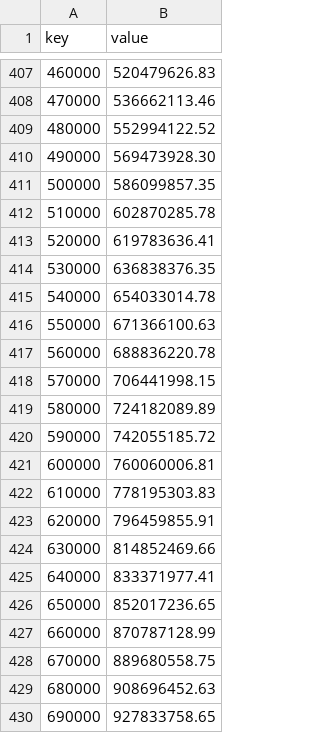
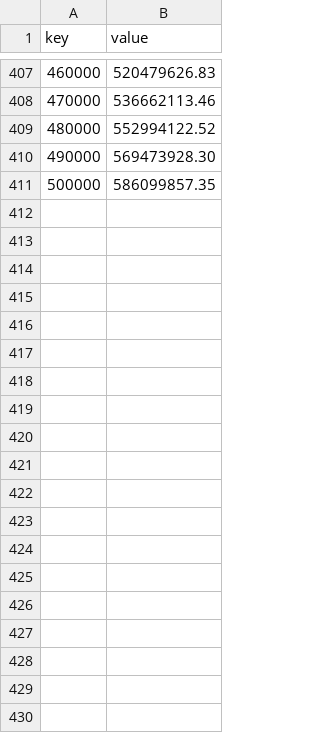
Before and after one commit to Hasseroeder/Basement, a CSV file: csv/bonusXP.csv, drawn as a sheet; only a part is shown, gaps mark what is left out; the diff covers the shown part only; the diff names each change by its address in the sheet, - before the commit and + after, or states it on an @@ line.

```diff
--- a/csv/bonusXP.csv
+++ b/csv/bonusXP.csv
-row 412: 510000 | 602870285.78
-row 413: 520000 | 619783636.41
-row 414: 530000 | 636838376.35
-row 415: 540000 | 654033014.78
-row 416: 550000 | 671366100.63
-row 417: 560000 | 688836220.78
-row 418: 570000 | 706441998.15
-row 419: 580000 | 724182089.89
-row 420: 590000 | 742055185.72
-row 421: 600000 | 760060006.81
-row 422: 610000 | 778195303.83
-row 423: 620000 | 796459855.91
-row 424: 630000 | 814852469.66
-row 425: 640000 | 833371977.41
-row 426: 650000 | 852017236.65
-row 427: 660000 | 870787128.99
-row 428: 670000 | 889680558.75
-row 429: 680000 | 908696452.63
-row 430: 690000 | 927833758.65
```
Also changed, not shown: 30 removed rows elsewhere in this file, 7 other files.
